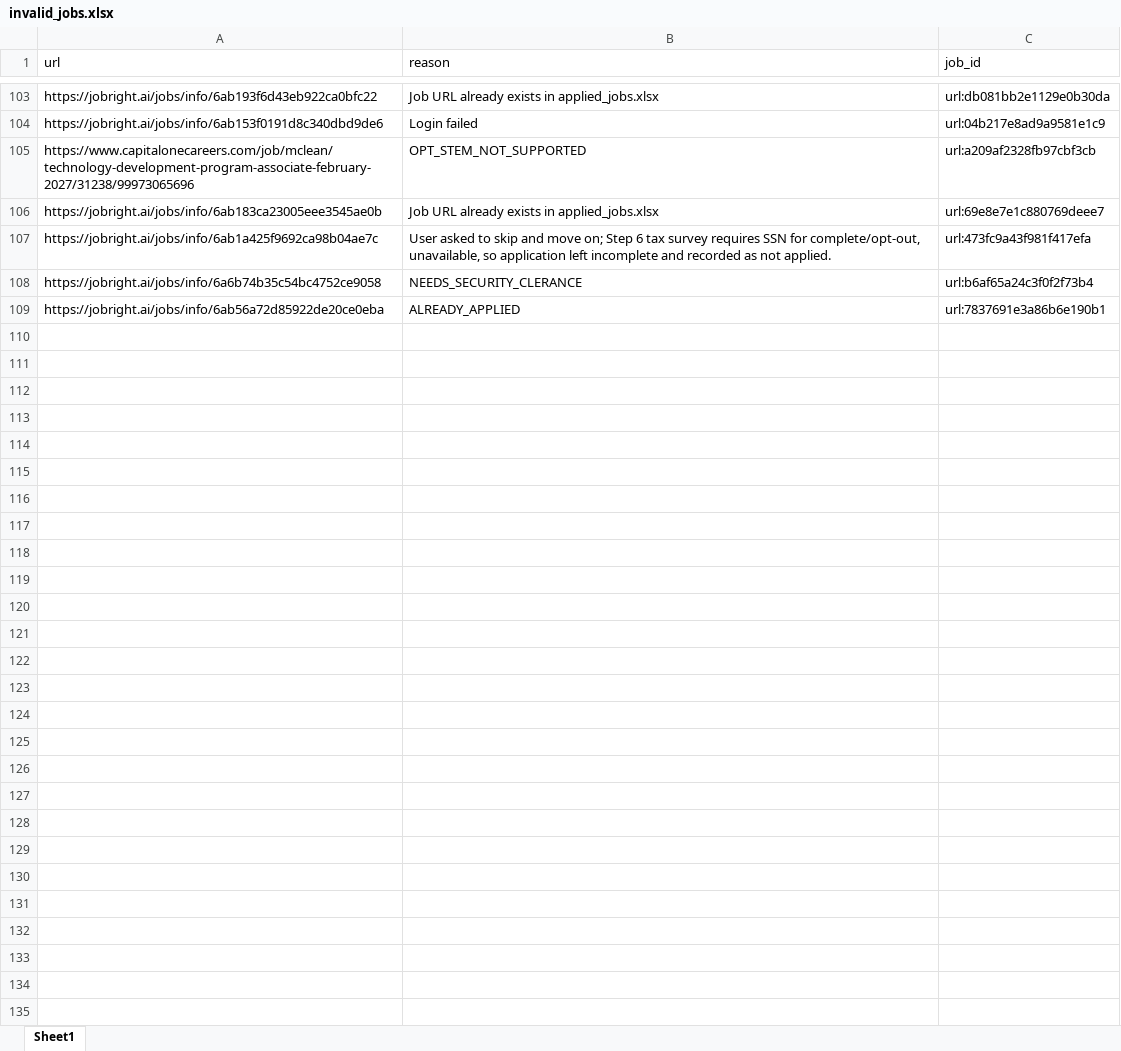
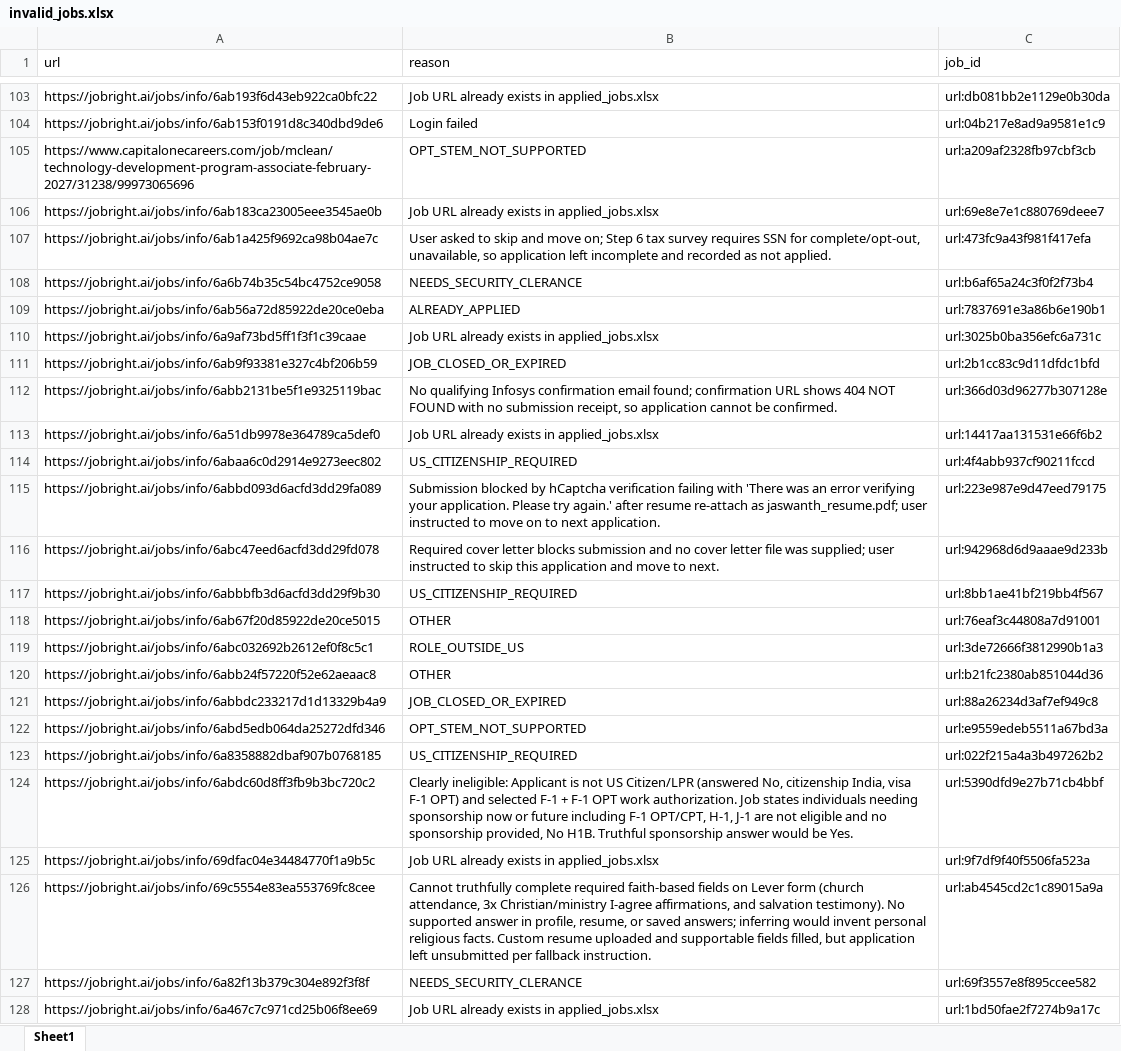
Before and after one commit to Jaswanth19-596/Autonomous_Job_Application_Agent, an Excel workbook: data/invalid_jobs.xlsx, sheet Sheet1, drawn as a sheet; only a part is shown, gaps mark what is left out; values as stored, in another font and other column widths than the file's, no borders; the diff covers the shown part only; the diff names each change by its address in the sheet, - before the commit and + after, or states it on an @@ line.

```diff
--- a/data/invalid_jobs.xlsx (sheet Sheet1)
+++ b/data/invalid_jobs.xlsx (sheet Sheet1)
+row 110: https://jobright.ai/jobs/info/6a9af73bd5ff1f3f1c39caae | Job URL already exists in applied_jobs.xlsx | url:3025b0ba356efc6a731c
+row 111: https://jobright.ai/jobs/info/6ab9f93381e327c4bf206b59 | JOB_CLOSED_OR_EXPIRED | url:2b1cc83c9d11dfdc1bfd
+row 112: https://jobright.ai/jobs/info/6abb2131be5f1e9325119bac | No qualifying Infosys confirmation email found; confirmation URL shows 404 NOT FOUND with no submission receipt, so application cannot be confirmed. | url:366d03d96277b307128e
+row 113: https://jobright.ai/jobs/info/6a51db9978e364789ca5def0 | Job URL already exists in applied_jobs.xlsx | url:14417aa131531e66f6b2
+row 114: https://jobright.ai/jobs/info/6abaa6c0d2914e9273eec802 | US_CITIZENSHIP_REQUIRED | url:4f4abb937cf90211fccd
+row 115: https://jobright.ai/jobs/info/6abbd093d6acfd3dd29fa089 | Submission blocked by hCaptcha verification failing with 'There was an error verifying your application. Please try again.' after resume re-attach as jaswanth_resume.pdf; user instructed to move on to next application. | url:223e987e9d47eed79175
+row 116: https://jobright.ai/jobs/info/6abc47eed6acfd3dd29fd078 | Required cover letter blocks submission and no cover letter file was supplied; user instructed to skip this application and move to next. | url:942968d6d9aaae9d233b
+row 117: https://jobright.ai/jobs/info/6abbbfb3d6acfd3dd29f9b30 | US_CITIZENSHIP_REQUIRED | url:8bb1ae41bf219bb4f567
+row 118: https://jobright.ai/jobs/info/6ab67f20d85922de20ce5015 | OTHER | url:76eaf3c44808a7d91001
+row 119: https://jobright.ai/jobs/info/6abc032692b2612ef0f8c5c1 | ROLE_OUTSIDE_US | url:3de72666f3812990b1a3
+row 120: https://jobright.ai/jobs/info/6abb24f57220f52e62aeaac8 | OTHER | url:b21fc2380ab851044d36
+row 121: https://jobright.ai/jobs/info/6abbdc233217d1d13329b4a9 | JOB_CLOSED_OR_EXPIRED | url:88a26234d3af7ef949c8
+row 122: https://jobright.ai/jobs/info/6abd5edb064da25272dfd346 | OPT_STEM_NOT_SUPPORTED | url:e9559edeb5511a67bd3a
+row 123: https://jobright.ai/jobs/info/6a8358882dbaf907b0768185 | US_CITIZENSHIP_REQUIRED | url:022f215a4a3b497262b2
+row 124: https://jobright.ai/jobs/info/6abdc60d8ff3fb9b3bc720c2 | Clearly ineligible: Applicant is not US Citizen/LPR (answered No, citizenship India, visa F-1 OPT) and selected F-1 + F-1 OPT work authorization. Job states individuals needing sponsorship now or future including F-1 OPT/CPT, H-1, J-1 are not eligible and no sponsorship provided, No H1B. Truthful sponsorship answer would be Yes. | url:5390dfd9e27b71cb4bbf
+row 125: https://jobright.ai/jobs/info/69dfac04e34484770f1a9b5c | Job URL already exists in applied_jobs.xlsx | url:9f7df9f40f5506fa523a
+row 126: https://jobright.ai/jobs/info/69c5554e83ea553769fc8cee | Cannot truthfully complete required faith-based fields on Lever form (church attendance, 3x Christian/ministry I-agree affirmations, and salvation testimony). No supported answer in profile, resume, or saved answers; inferring would invent personal religious facts. Custom resume uploaded and supportable fields filled, but application left unsubmitted per fallback instruction. | url:ab4545cd2c1c89015a9a
+row 127: https://jobright.ai/jobs/info/6a82f13b379c304e892f3f8f | NEEDS_SECURITY_CLERANCE | url:69f3557e8f895ccee582
+row 128: https://jobright.ai/jobs/info/6a467c7c971cd25b06f8ee69 | Job URL already exists in applied_jobs.xlsx | url:1bd50fae2f7274b9a17c
```
Also changed, not shown: 43 added rows elsewhere in this sheet, data/applied_jobs.xlsx, data/pending_jobs.xlsx, 33 other files.
